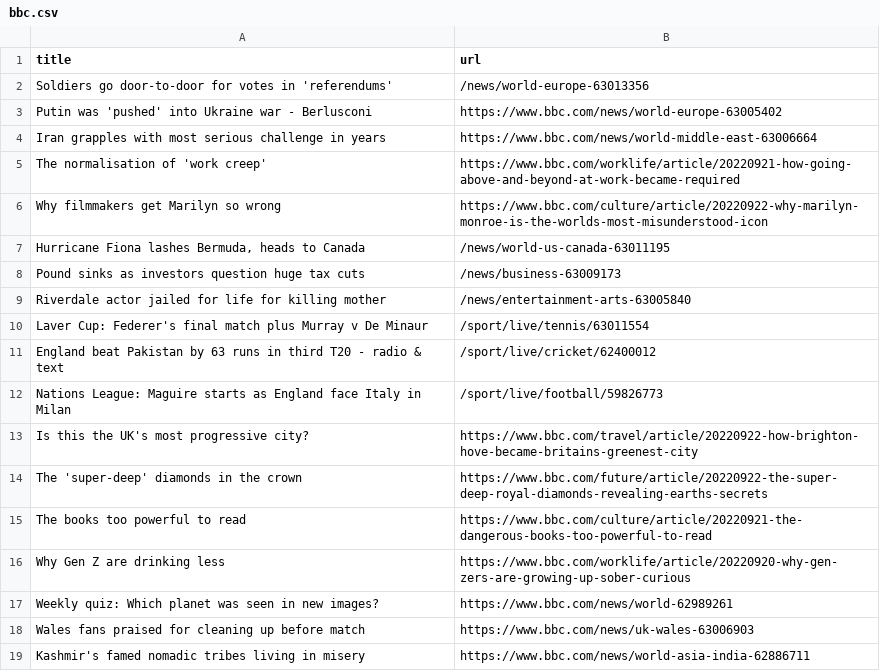
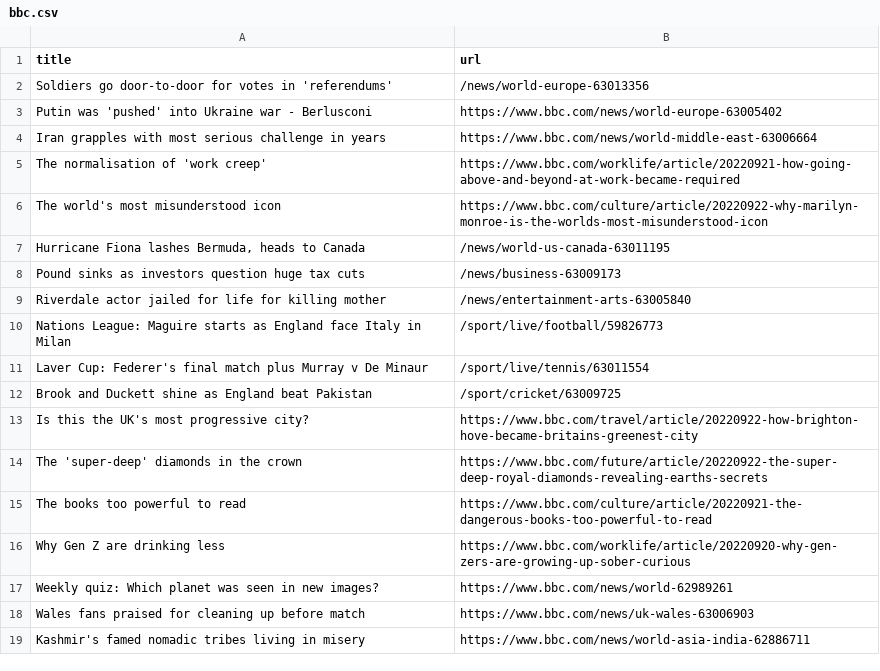
Before and after one commit to amanda-chn/automatic-scraper-bbc, a CSV file: bbc.csv, drawn as a sheet; only a part is shown.

```diff
--- a/bbc.csv
+++ b/bbc.csv
@@ -5,3 +5,3 @@ Iran grapples with most serious challenge in years,https://www.bbc.com/news/worl
 The normalisation of 'work creep',https://www.bbc.com/worklife/article/20220921-how-going-above-and-beyond-at-work-became-required
-Why filmmakers get Marilyn so wrong,https://www.bbc.com/culture/article/20220922-why-marilyn-monroe-is-the-worlds-most-misunderstood-icon
+The world's most misunderstood icon,https://www.bbc.com/culture/article/20220922-why-marilyn-monroe-is-the-worlds-most-misunderstood-icon
 "Hurricane Fiona lashes Bermuda, heads to Canada",/news/world-us-canada-63011195
@@ -9,5 +9,5 @@ Pound sinks as investors question huge tax cuts,/news/business-63009173
 Riverdale actor jailed for life for killing mother,/news/entertainment-arts-63005840
+Nations League: Maguire starts as England face Italy in Milan,/sport/live/football/59826773
 Laver Cup: Federer's final match plus Murray v De Minaur,/sport/live/tennis/63011554
-England beat Pakistan by 63 runs in third T20 - radio & text,/sport/live/cricket/62400012
-Nations League: Maguire starts as England face Italy in Milan,/sport/live/football/59826773
+Brook and Duckett shine as England beat Pakistan,/sport/cricket/63009725
 Is this the UK's most progressive city?,https://www.bbc.com/travel/article/20220922-how-brighton-hove-became-britains-greenest-city
```
